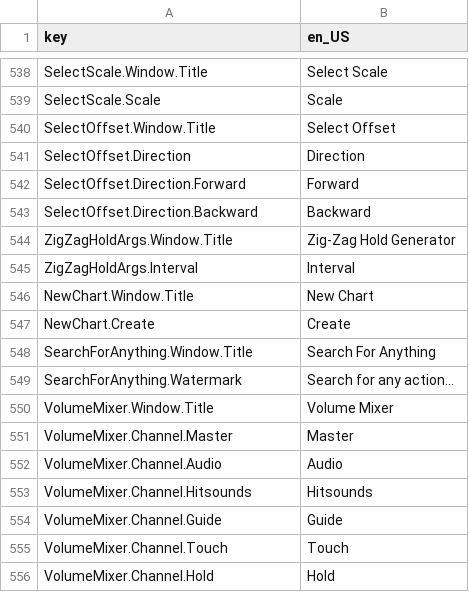
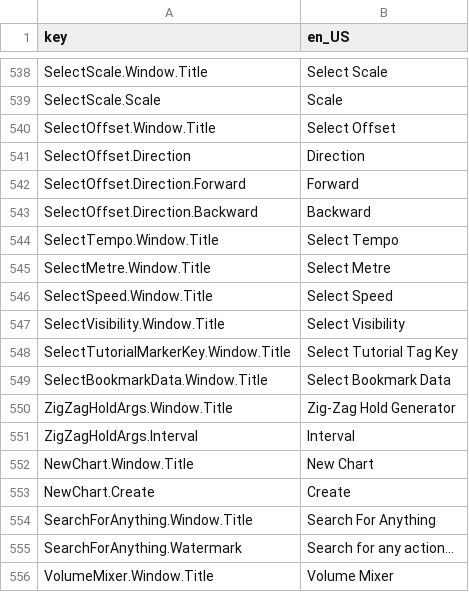
Before and after one commit to Yasu3D/SaturnEdit, a CSV file: SaturnEdit/Assets/Locales/locales.csv, drawn as a sheet; only a part is shown, gaps mark what is left out; the shorter side is filled out with more unchanged rows; the diff names each change by its address in the sheet, - before the commit and + after, or states it on an @@ line.

```diff
--- a/SaturnEdit/Assets/Locales/locales.csv
+++ b/SaturnEdit/Assets/Locales/locales.csv
+row 544: SelectTempo.Window.Title | Select Tempo
+row 545: SelectMetre.Window.Title | Select Metre
+row 546: SelectSpeed.Window.Title | Select Speed
+row 547: SelectVisibility.Window.Title | Select Visibility
+row 548: SelectTutorialMarkerKey.Window.Title | Select Tutorial Tag Key
+row 549: SelectBookmarkData.Window.Title | Select Bookmark Data
```
Also changed, not shown: 21 other files.
